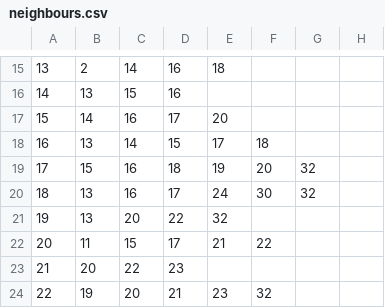
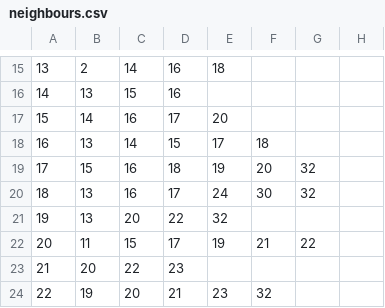
Before and after one commit to kevinamorim/RISKA, a CSV file: Riska/assets/neighbours.csv, drawn as a sheet; only a part is shown, gaps mark what is left out; the diff names each change by its address in the sheet, - before the commit and + after, or states it on an @@ line.

Commit message:
Lack of Neighbour
North Africa -> Egypt

```diff
--- a/Riska/assets/neighbours.csv
+++ b/Riska/assets/neighbours.csv
-E22: 21
+E22: 19
-F22: 22
+F22: 21
-G22: (empty)
+G22: 22
```
